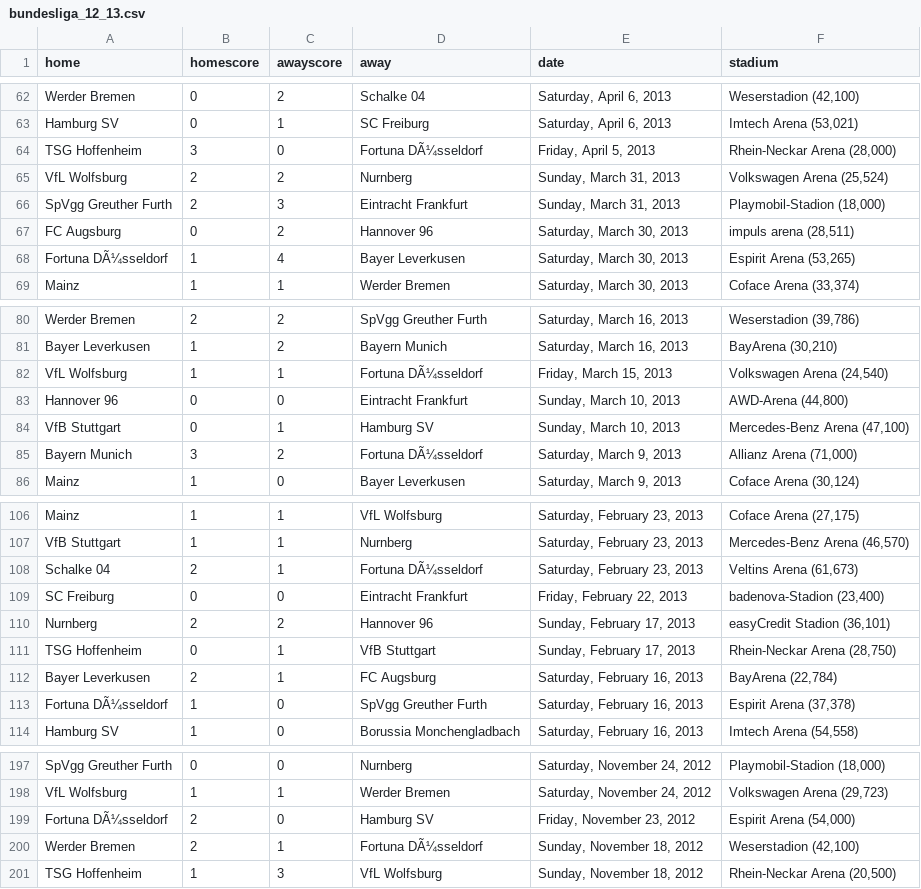
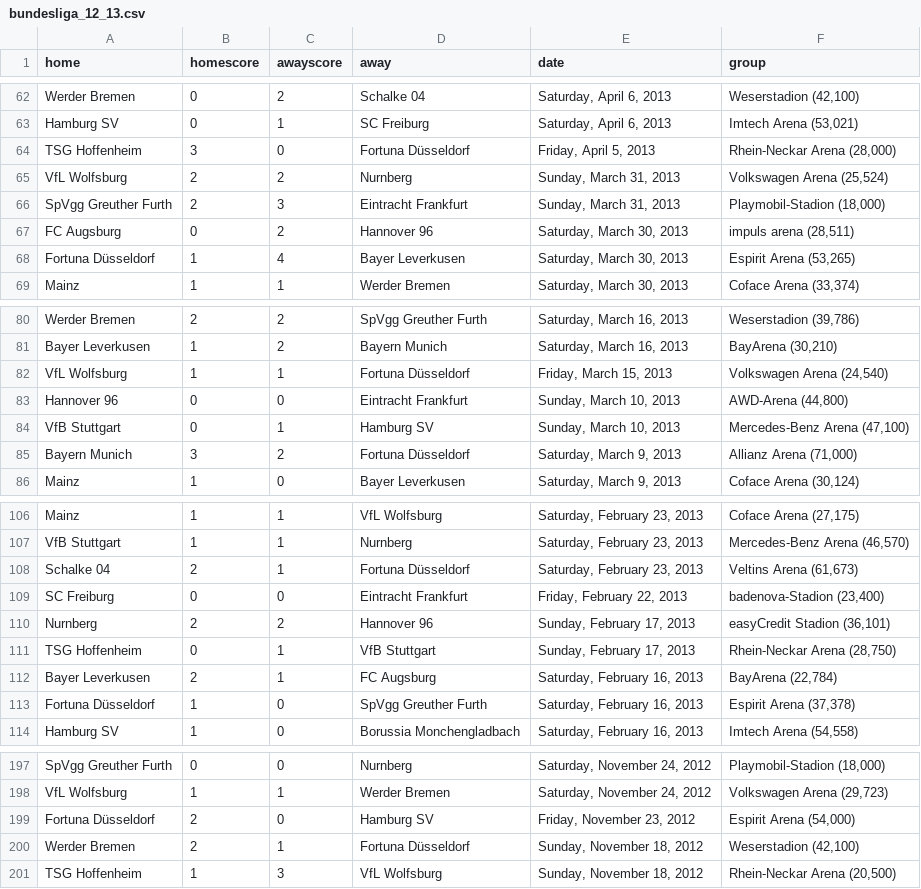
Before and after one commit to llimllib/soccerdata, a CSV file: data/bundesliga_12_13.csv, drawn as a sheet; only a part is shown, gaps mark what is left out; the diff covers the shown part only.

Commit message:
updating bundesliga encoding

```diff
--- a/data/bundesliga_12_13.csv
+++ b/data/bundesliga_12_13.csv
@@ -1 +1 @@
-home, homescore, awayscore, away, date, stadium
+home, homescore, awayscore, away, date, group
@@ -64 +64 @@ Hamburg SV, 0, 1, SC Freiburg, "Saturday, April 6, 2013"," Imtech Arena (53,021)
-TSG Hoffenheim, 3, 0, Fortuna DÃ¼sseldorf, "Friday, April 5, 2013"," Rhein-Neckar Arena (28,000)"
+TSG Hoffenheim, 3, 0, Fortuna Düsseldorf, "Friday, April 5, 2013", "Rhein-Neckar Arena (28,000)"
@@ -68 +68 @@ FC Augsburg, 0, 2, Hannover 96, "Saturday, March 30, 2013"," impuls arena (28,51
-Fortuna DÃ¼sseldorf, 1, 4, Bayer Leverkusen, "Saturday, March 30, 2013"," Espirit Arena (53,265)"
+Fortuna Düsseldorf, 1, 4, Bayer Leverkusen, "Saturday, March 30, 2013", "Espirit Arena (53,265)"
@@ -82 +82 @@ Bayer Leverkusen, 1, 2, Bayern Munich, "Saturday, March 16, 2013"," BayArena (30
-VfL Wolfsburg, 1, 1, Fortuna DÃ¼sseldorf, "Friday, March 15, 2013"," Volkswagen Arena (24,540)"
+VfL Wolfsburg, 1, 1, Fortuna Düsseldorf, "Friday, March 15, 2013", "Volkswagen Arena (24,540)"
@@ -85 +85 @@ VfB Stuttgart, 0, 1, Hamburg SV, "Sunday, March 10, 2013"," Mercedes-Benz Arena
-Bayern Munich, 3, 2, Fortuna DÃ¼sseldorf, "Saturday, March 9, 2013"," Allianz Arena (71,000)"
+Bayern Munich, 3, 2, Fortuna Düsseldorf, "Saturday, March 9, 2013", "Allianz Arena (71,000)"
@@ -108 +108 @@ VfB Stuttgart, 1, 1, Nurnberg, "Saturday, February 23, 2013"," Mercedes-Benz Are
-Schalke 04, 2, 1, Fortuna DÃ¼sseldorf, "Saturday, February 23, 2013"," Veltins Arena (61,673)"
+Schalke 04, 2, 1, Fortuna Düsseldorf, "Saturday, February 23, 2013", "Veltins Arena (61,673)"
@@ -113 +113 @@ Bayer Leverkusen, 2, 1, FC Augsburg, "Saturday, February 16, 2013"," BayArena (2
-Fortuna DÃ¼sseldorf, 1, 0, SpVgg Greuther Furth, "Saturday, February 16, 2013"," Espirit Arena (37,378)"
+Fortuna Düsseldorf, 1, 0, SpVgg Greuther Furth, "Saturday, February 16, 2013", "Espirit Arena (37,378)"
@@ -199,2 +199,2 @@ VfL Wolfsburg, 1, 1, Werder Bremen, "Saturday, November 24, 2012"," Volkswagen A
-Fortuna DÃ¼sseldorf, 2, 0, Hamburg SV, "Friday, November 23, 2012"," Espirit Arena (54,000)"
-Werder Bremen, 2, 1, Fortuna DÃ¼sseldorf, "Sunday, November 18, 2012"," Weserstadion (42,100)"
+Fortuna Düsseldorf, 2, 0, Hamburg SV, "Friday, November 23, 2012", "Espirit Arena (54,000)"
+Werder Bremen, 2, 1, Fortuna Düsseldorf, "Sunday, November 18, 2012", "Weserstadion (42,100)"
```
Also changed, not shown: 26 edited cells elsewhere in this file, data/bundesliga_00_01.csv, data/bundesliga_06_07.csv, 11 other files.
